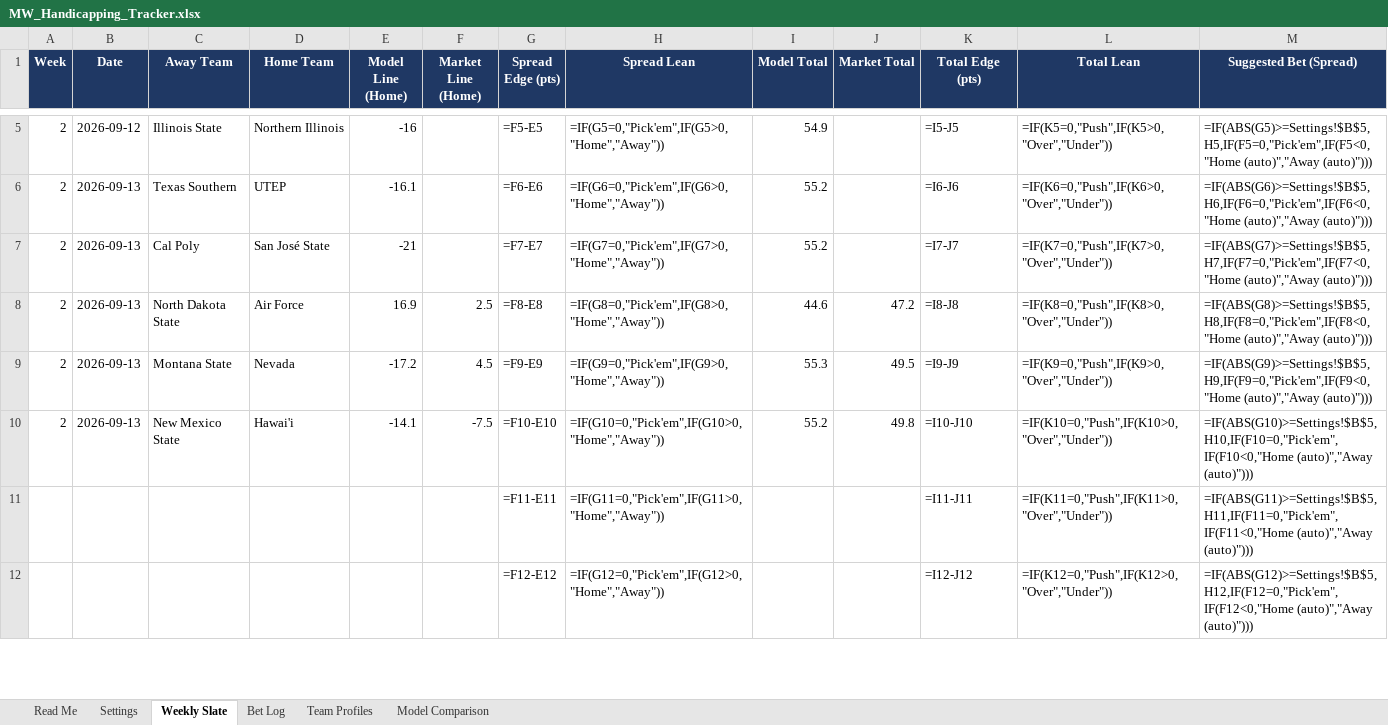
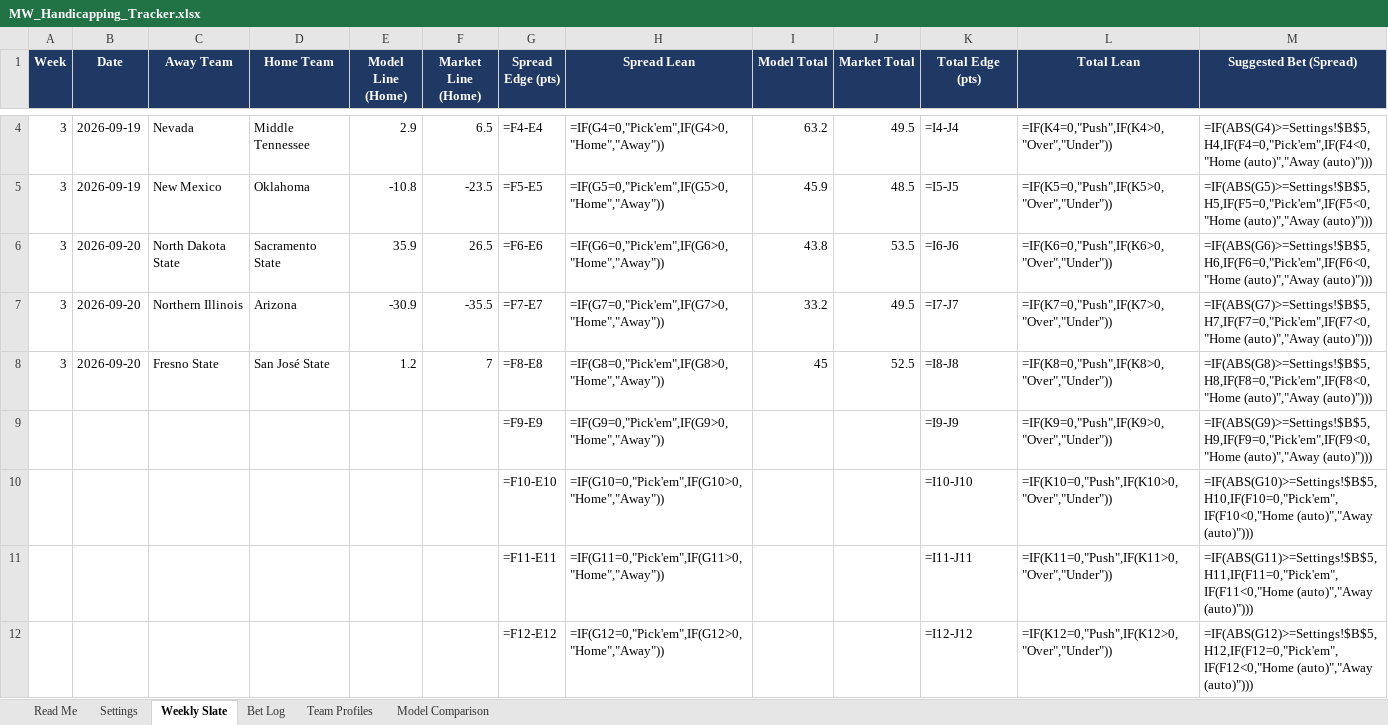
Before and after one commit to colea223/mdubcapping, an Excel workbook: excel/MW_Handicapping_Tracker.xlsx, sheet Weekly Slate, drawn as a sheet; only a part is shown, gaps mark what is left out; values as stored, in another font and other column widths than the file's, no borders; formulas without a stored value are shown as written; conditional formats not drawn; removed rows and columns are numbered as before the commit, all else as after; rows hold the shown columns only; the diff covers the shown part only; the diff names each change by its address in the sheet, - before the commit and + after, or states it on an @@ line.

Commit message:
Refresh Week 3 predictions, model comparison, and site data

```diff
--- a/excel/MW_Handicapping_Tracker.xlsx (sheet Weekly Slate)
+++ b/excel/MW_Handicapping_Tracker.xlsx (sheet Weekly Slate)
+row 4: 3 | 2026-09-19 | Nevada | Middle Tennessee | 2.9 | 6.5 | =F4-E4 | =IF(G4=0,"Pick'em",IF(G4>0,"Home","Away")) | 63.2 | 49.5 | =I4-J4 | =IF(K4=0,"Push",IF(K4>0,"Over","Under")) | =IF(ABS(G4)>=Settings!$B$5,H4,IF(F4=0,"Pick'em",IF(F4<0,"Home (auto)","Away (auto)")))
-A5:A8 (Week): 2
+A5:A8 (Week): 3
-B5 (Date): 2026-09-12
+B5 (Date): 2026-09-19
-C5 (Away Team): Illinois State
+C5 (Away Team): New Mexico
-D5 (Home Team): Northern Illinois
+D5 (Home Team): Oklahoma
-E5 (Model Line (Home)): -16
+E5 (Model Line (Home)): -10.8
-F5 (Market Line (Home)): (empty)
+F5 (Market Line (Home)): -23.5
-I5 (Model Total): 54.9
+I5 (Model Total): 45.9
-J5 (Market Total): (empty)
+J5 (Market Total): 48.5
-B6:B8 (Date): 2026-09-13
+B6:B8 (Date): 2026-09-20
-C6 (Away Team): Texas Southern
+C6 (Away Team): North Dakota State
-D6 (Home Team): UTEP
+D6 (Home Team): Sacramento State
-E6 (Model Line (Home)): -16.1
+E6 (Model Line (Home)): 35.9
-F6 (Market Line (Home)): (empty)
+F6 (Market Line (Home)): 26.5
-I6 (Model Total): 55.2
+I6 (Model Total): 43.8
-J6 (Market Total): (empty)
+J6 (Market Total): 53.5
-C7 (Away Team): Cal Poly
+C7 (Away Team): Northern Illinois
-D7 (Home Team): San José State
+D7 (Home Team): Arizona
-E7 (Model Line (Home)): -21
+E7 (Model Line (Home)): -30.9
-F7 (Market Line (Home)): (empty)
+F7 (Market Line (Home)): -35.5
-I7 (Model Total): 55.2
+I7 (Model Total): 33.2
-J7 (Market Total): (empty)
+J7 (Market Total): 49.5
-C8 (Away Team): North Dakota State
+C8 (Away Team): Fresno State
-D8 (Home Team): Air Force
+D8 (Home Team): San José State
-E8 (Model Line (Home)): 16.9
+E8 (Model Line (Home)): 1.2
-F8 (Market Line (Home)): 2.5
+F8 (Market Line (Home)): 7
-I8 (Model Total): 44.6
+I8 (Model Total): 45
-J8 (Market Total): 47.2
+J8 (Market Total): 52.5
-row 9: 2 | 2026-09-13 | Montana State | Nevada | -17.2 | 4.5 | =F9-E9 | =IF(G9=0,"Pick'em",IF(G9>0,"Home","Away")) | 55.3 | 49.5 | =I9-J9 | =IF(K9=0,"Push",IF(K9>0,"Over","Under")) | =IF(ABS(G9)>=Settings!$B$5,H9,IF(F9=0,"Pick'em",IF(F9<0,"Home (auto)","Away (auto)")))
-row 10: 2 | 2026-09-13 | New Mexico State | Hawai'i | -14.1 | -7.5 | =F10-E10 | =IF(G10=0,"Pick'em",IF(G10>0,"Home","Away")) | 55.2 | 49.8 | =I10-J10 | =IF(K10=0,"Push",IF(K10>0,"Over","Under")) | =IF(ABS(G10)>=Settings!$B$5,H10,IF(F10=0,"Pick'em",IF(F10<0,"Home (auto)","Away (auto)")))
+row 9:  |  |  |  |  |  | =F9-E9 | =IF(G9=0,"Pick'em",IF(G9>0,"Home","Away")) |  |  | =I9-J9 | =IF(K9=0,"Push",IF(K9>0,"Over","Under")) | =IF(ABS(G9)>=Settings!$B$5,H9,IF(F9=0,"Pick'em",IF(F9<0,"Home (auto)","Away (auto)")))
+row 10:  |  |  |  |  |  | =F10-E10 | =IF(G10=0,"Pick'em",IF(G10>0,"Home","Away")) |  |  | =I10-J10 | =IF(K10=0,"Push",IF(K10>0,"Over","Under")) | =IF(ABS(G10)>=Settings!$B$5,H10,IF(F10=0,"Pick'em",IF(F10<0,"Home (auto)","Away (auto)")))
```
Also changed, not shown: 2 added rows and 3 removed rows elsewhere in this sheet, sheet Model Comparison, sheet Bet Log, sheet Team Profiles, 9 other files.
